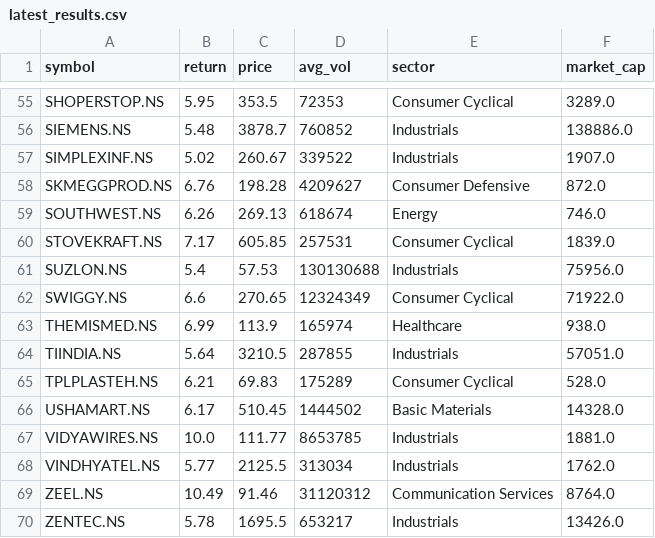
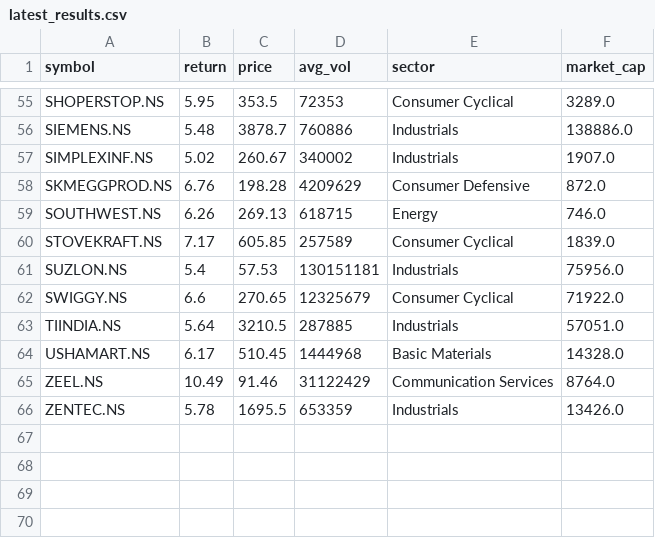
Before and after one commit to krishnamoorthyr3108-lab/Stock_alerts_Krishnamoorthy, a CSV file: latest_results.csv, drawn as a sheet; only a part is shown, gaps mark what is left out; removed rows and columns are numbered as before the commit, all else as after; the diff covers the shown part only; the diff names each change by its address in the sheet, - before the commit and + after, or states it on an @@ line.

```diff
--- a/latest_results.csv
+++ b/latest_results.csv
-D56 (avg_vol): 760852
+D56 (avg_vol): 760886
-D57 (avg_vol): 339522
+D57 (avg_vol): 340002
-D58 (avg_vol): 4209627
+D58 (avg_vol): 4209629
-D59 (avg_vol): 618674
+D59 (avg_vol): 618715
-D60 (avg_vol): 257531
+D60 (avg_vol): 257589
-D61 (avg_vol): 130130688
+D61 (avg_vol): 130151181
-D62 (avg_vol): 12324349
+D62 (avg_vol): 12325679
-row 63: THEMISMED.NS | 6.99 | 113.9 | 165974 | Healthcare | 938.0
-D63 (avg_vol): 287855
+D63 (avg_vol): 287885
-row 65: TPLPLASTEH.NS | 6.21 | 69.83 | 175289 | Consumer Cyclical | 528.0
-D64 (avg_vol): 1444502
+D64 (avg_vol): 1444968
-row 67: VIDYAWIRES.NS | 10.0 | 111.77 | 8653785 | Industrials | 1881.0
-row 68: VINDHYATEL.NS | 5.77 | 2125.5 | 313034 | Industrials | 1762.0
-D65 (avg_vol): 31120312
+D65 (avg_vol): 31122429
-D66 (avg_vol): 653217
+D66 (avg_vol): 653359
```
Also changed, not shown: 52 edited cells elsewhere in this file.
